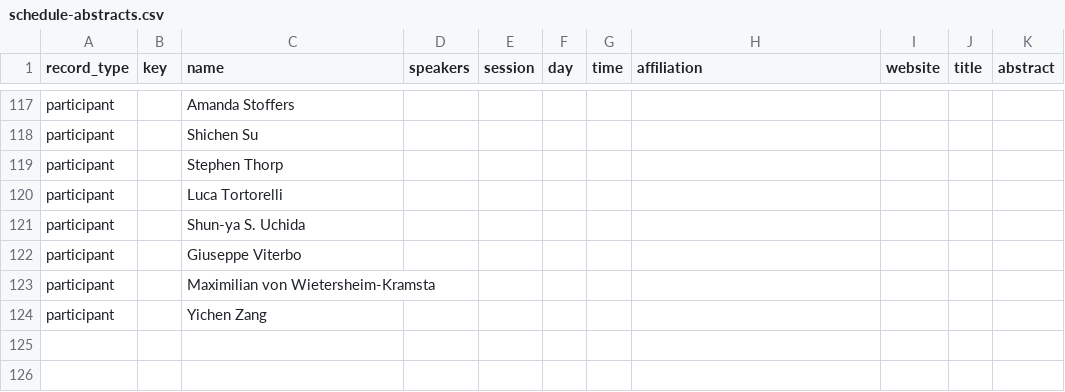
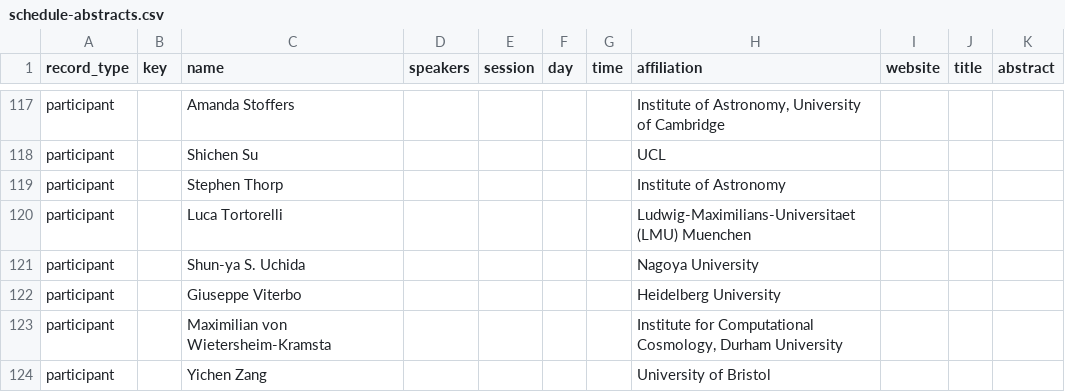
Before and after one commit to sbi-galev/2026, a CSV file: assets/schedule-abstracts.csv, drawn as a sheet; only a part is shown, gaps mark what is left out; the diff covers the shown part only; the diff names each change by its address in the sheet, - before the commit and + after, or states it on an @@ line.

```diff
--- a/assets/schedule-abstracts.csv
+++ b/assets/schedule-abstracts.csv
-H117 (affiliation): (empty)
+H117 (affiliation): Institute of Astronomy, University of Cambridge
-H118 (affiliation): (empty)
+H118 (affiliation): UCL
-H119 (affiliation): (empty)
+H119 (affiliation): Institute of Astronomy
-H120 (affiliation): (empty)
+H120 (affiliation): Ludwig-Maximilians-Universitaet (LMU) Muenchen
-H121 (affiliation): (empty)
+H121 (affiliation): Nagoya University
-H122 (affiliation): (empty)
+H122 (affiliation): Heidelberg University
-H123 (affiliation): (empty)
+H123 (affiliation): Institute for Computational Cosmology, Durham University
-H124 (affiliation): (empty)
+H124 (affiliation): University of Bristol
```
Also changed, not shown: 54 edited cells elsewhere in this file.
